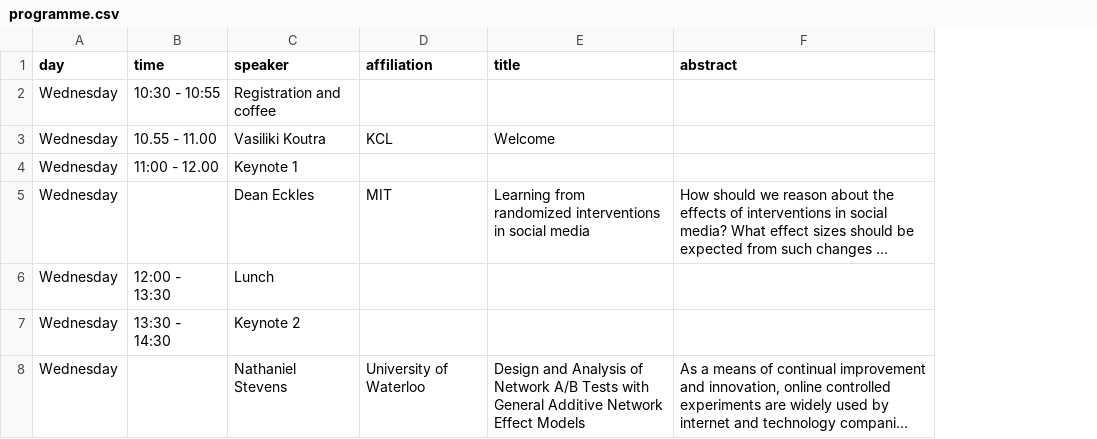
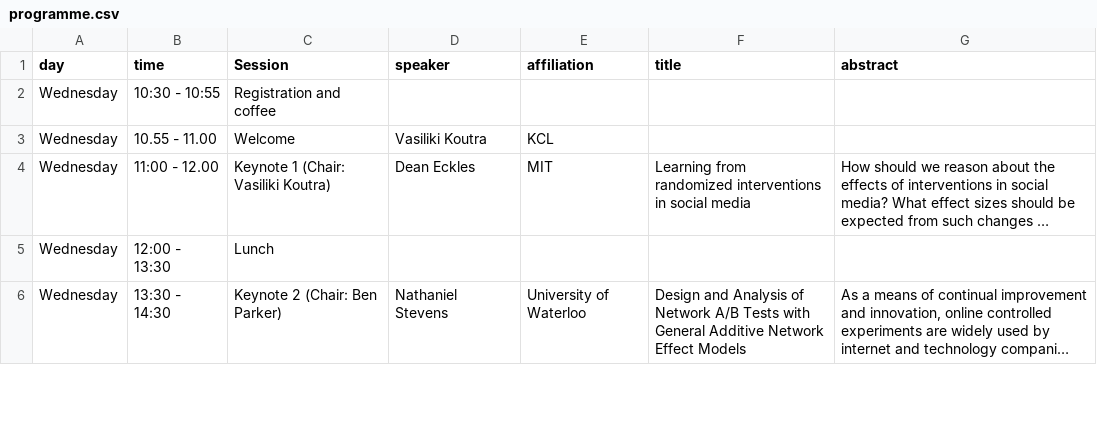
Before and after one commit to vkstats/dane2024, a CSV file: data/programme.csv, drawn as a sheet; only a part is shown; long unchanged cells end in …; removed rows and columns are numbered as before the commit, all else as after; the diff covers the shown part only; the diff names each change by its address in the sheet, - before the commit and + after, or states it on an @@ line.

Commit message:
Updated programme

```diff
--- a/data/programme.csv
+++ b/data/programme.csv
+column C (Session), rows 2-6: Registration and coffee | Welcome | Keynote 1 (Chair: Vasiliki Koutra) | Lunch | Keynote 2 (Chair: Ben Parker)
-D2 (speaker): Registration and coffee
+D2 (speaker): (empty)
-F3 (title): Welcome
+F3 (title): (empty)
-row 4: Wednesday | 11:00 - 12.00 | Keynote 1
-B4 (time): (empty)
+B4 (time): 11:00 - 12.00
-D5 (speaker): Lunch
+D5 (speaker): (empty)
-row 7: Wednesday | 13:30 - 14:30 | Keynote 2
-B6 (time): (empty)
+B6 (time): 13:30 - 14:30
```
Also changed, not shown: 7 removed rows and 29 edited cells elsewhere in this file, 23 other files.
